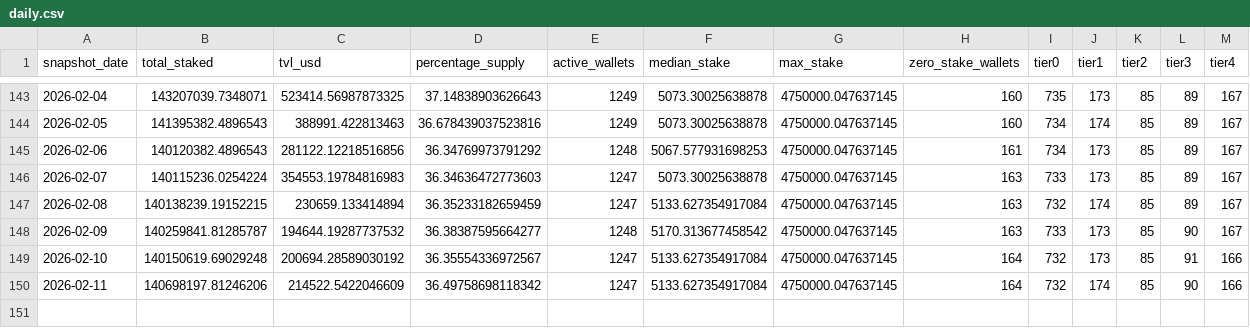
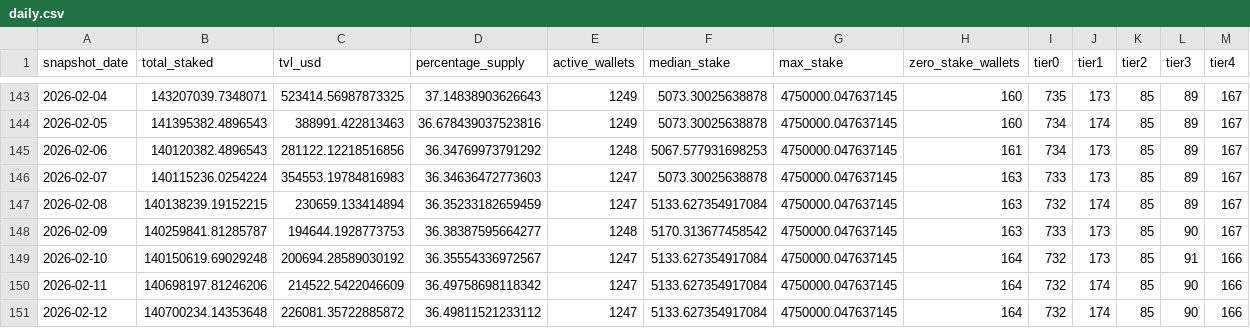
Before and after one commit to zmoney-git/staking-dashboard, a CSV file: data/summaries/daily.csv, drawn as a sheet; only a part is shown, gaps mark what is left out.

```diff
--- a/data/summaries/daily.csv
+++ b/data/summaries/daily.csv
@@ -147,4 +147,5 @@ snapshot_date,total_staked,tvl_usd,percentage_supply,active_wallets,median_stake
 2026-02-08,140138239.19152215,230659.133414894,36.35233182659459,1247,5133.627354917084,4750000.047637145,163,732,174,85,89,167
-2026-02-09,140259841.81285787,194644.19287737532,36.38387595664277,1248,5170.313677458542,4750000.047637145,163,733,173,85,90,167
+2026-02-09,140259841.81285787,194644.1928773753,36.38387595664277,1248,5170.313677458542,4750000.047637145,163,733,173,85,90,167
 2026-02-10,140150619.69029248,200694.28589030192,36.35554336972567,1247,5133.627354917084,4750000.047637145,164,732,173,85,91,166
 2026-02-11,140698197.81246206,214522.5422046609,36.49758698118342,1247,5133.627354917084,4750000.047637145,164,732,174,85,90,166
+2026-02-12,140700234.14353648,226081.35722885872,36.49811521233112,1247,5133.627354917084,4750000.047637145,164,732,174,85,90,166
```
